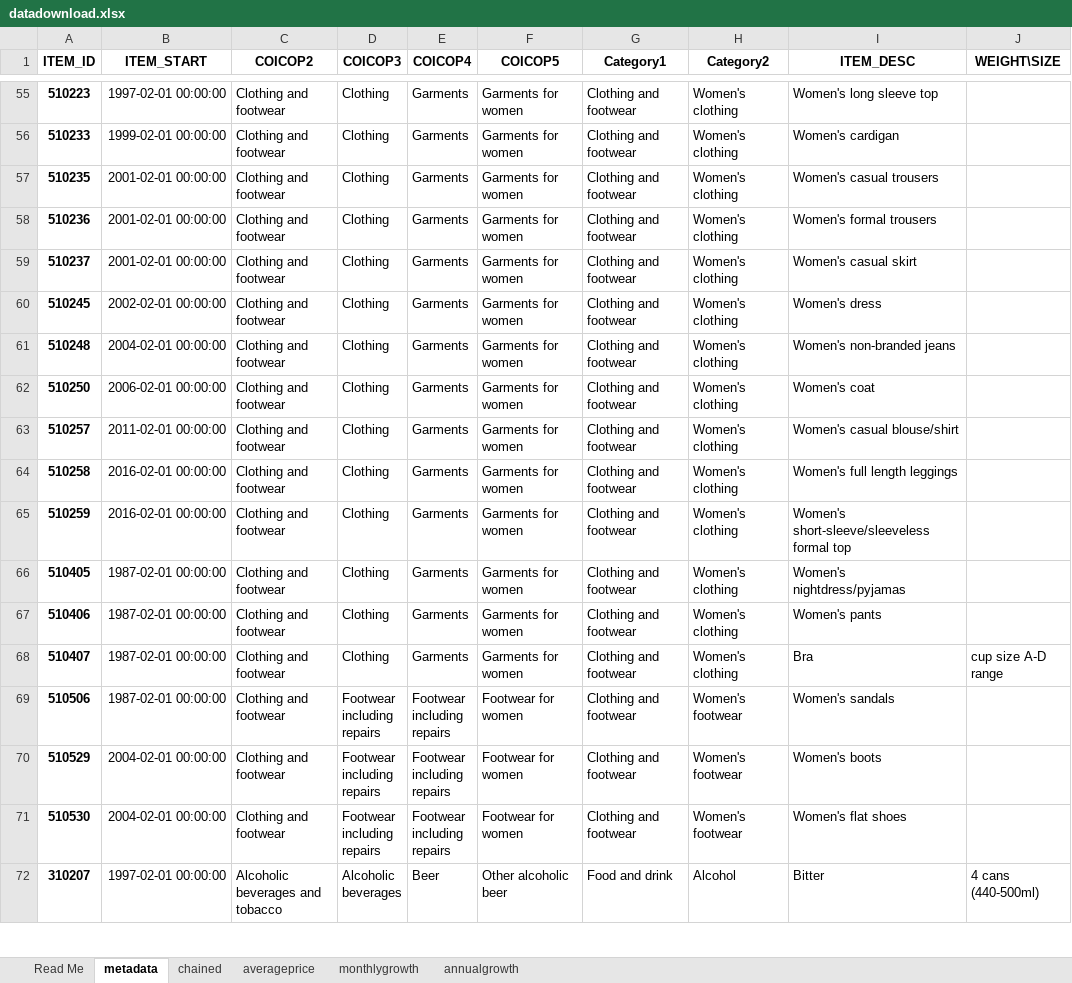
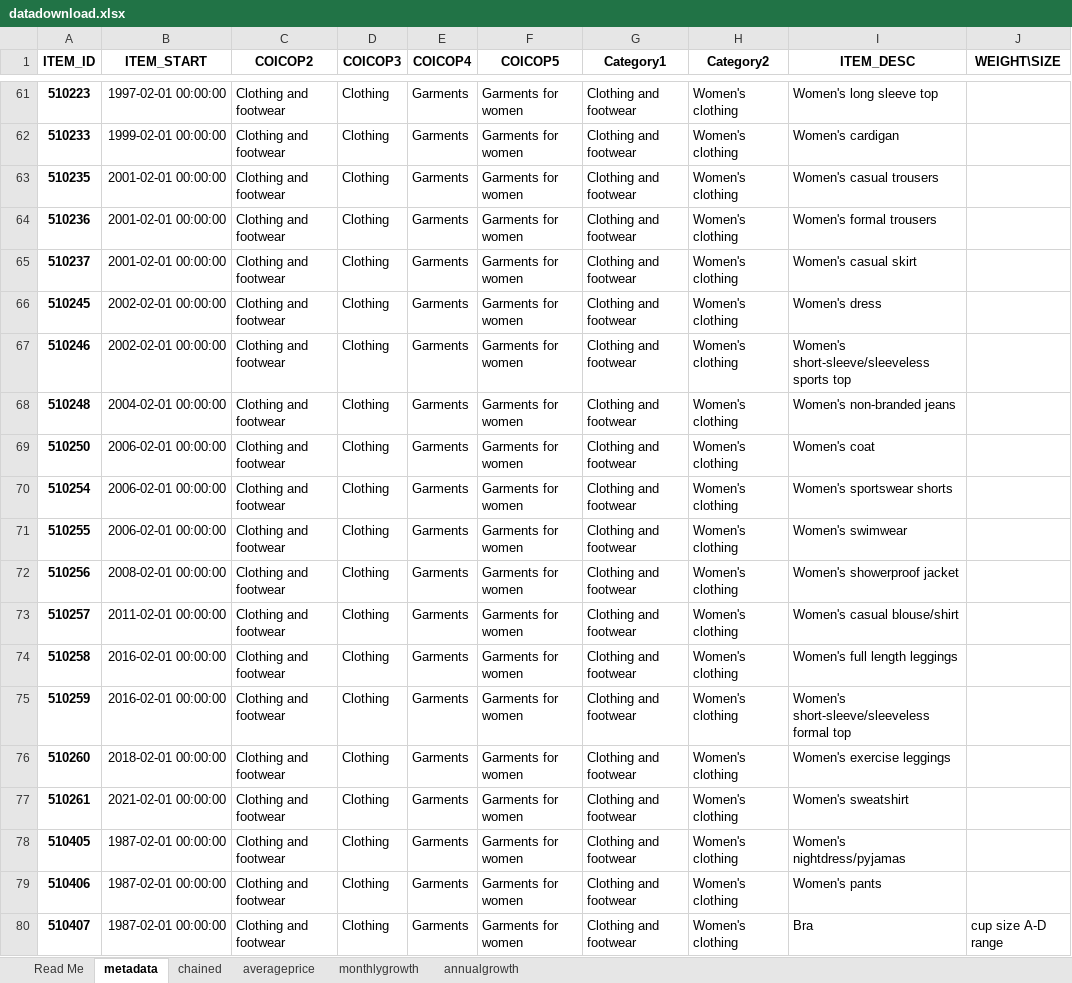
Before and after one commit to henryjameslau/cpi-items-actions, an Excel workbook: datadownload.xlsx, sheet metadata, drawn as a sheet; only a part is shown, gaps mark what is left out; the shorter side is filled out with more unchanged rows; values as stored, in another font and other column widths than the file's, no borders; the diff covers the shown part only; the diff names each change by its address in the sheet, - before the commit and + after, or states it on an @@ line.

```diff
--- a/datadownload.xlsx (sheet metadata)
+++ b/datadownload.xlsx (sheet metadata)
+row 67: 510246 | 2002-02-01 00:00:00 | Clothing and footwear | Clothing | Garments | Garments for women | Clothing and footwear | Women's clothing | Women's short-sleeve/sleeveless sports top
+row 70: 510254 | 2006-02-01 00:00:00 | Clothing and footwear | Clothing | Garments | Garments for women | Clothing and footwear | Women's clothing | Women's sportswear shorts
+row 71: 510255 | 2006-02-01 00:00:00 | Clothing and footwear | Clothing | Garments | Garments for women | Clothing and footwear | Women's clothing | Women's swimwear
+row 72: 510256 | 2008-02-01 00:00:00 | Clothing and footwear | Clothing | Garments | Garments for women | Clothing and footwear | Women's clothing | Women's showerproof jacket
+row 76: 510260 | 2018-02-01 00:00:00 | Clothing and footwear | Clothing | Garments | Garments for women | Clothing and footwear | Women's clothing | Women's exercise leggings
+row 77: 510261 | 2021-02-01 00:00:00 | Clothing and footwear | Clothing | Garments | Garments for women | Clothing and footwear | Women's clothing | Women's sweatshirt
```
Also changed, not shown: 72 added rows and 11 edited cells elsewhere in this sheet, sheet annualgrowth, sheet monthlygrowth, sheet averageprice, sheet chained, 1 other file.
